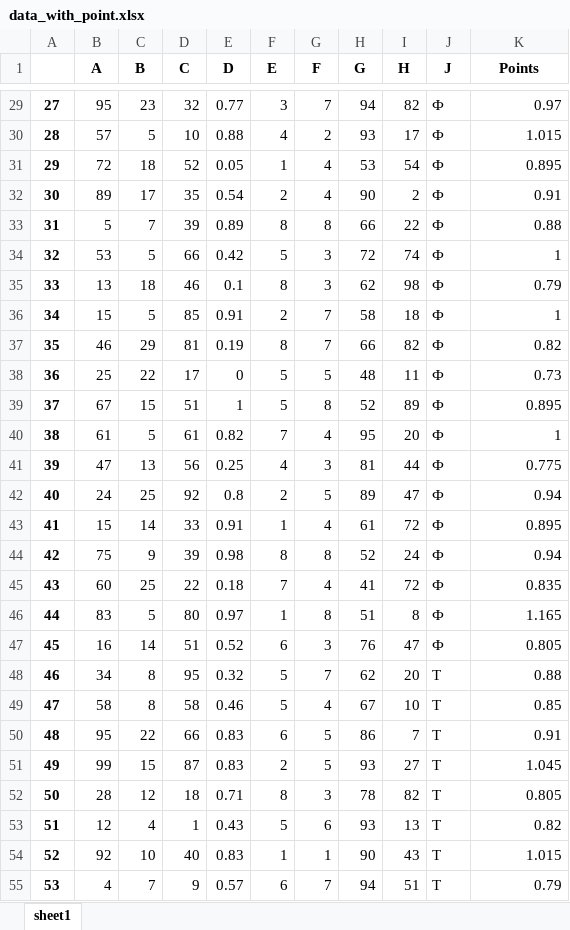
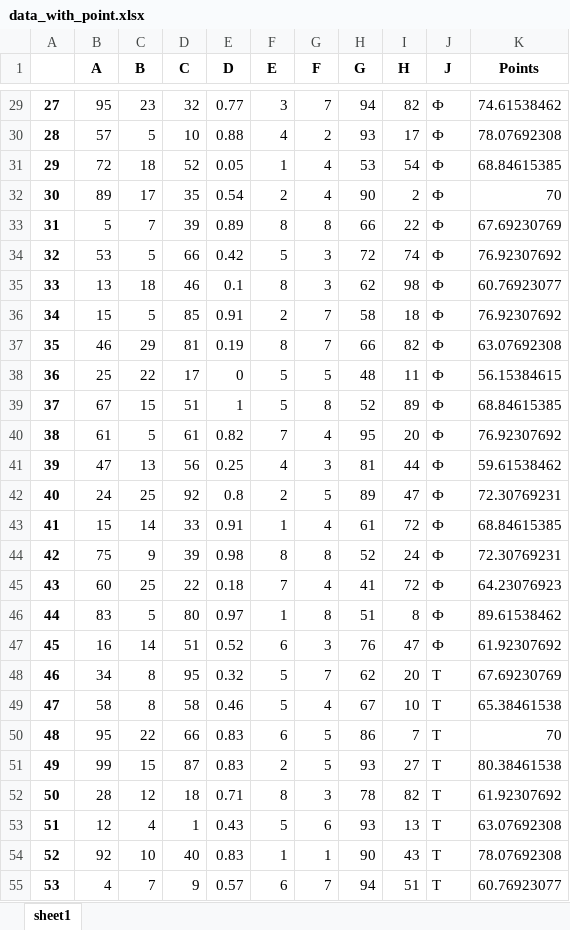
Before and after one commit to flild/practic_in_sklearn, an Excel workbook: data_with_point.xlsx, sheet sheet1, drawn as a sheet; only a part is shown, gaps mark what is left out; values as stored, in another font and other column widths than the file's, no borders; the diff covers the shown part only; the diff names each change by its address in the sheet, - before the commit and + after, or states it on an @@ line.

Commit message:
task 2 with corrections
points now show in %

```diff
--- a/data_with_point.xlsx (sheet sheet1)
+++ b/data_with_point.xlsx (sheet sheet1)
-K29 (Points): 0.97
+K29 (Points): 74.61538462
-K30 (Points): 1.015
+K30 (Points): 78.07692308
-K31 (Points): 0.895
+K31 (Points): 68.84615385
-K32 (Points): 0.91
+K32 (Points): 70
-K33 (Points): 0.88
+K33 (Points): 67.69230769
-K34 (Points): 1
+K34 (Points): 76.92307692
-K35 (Points): 0.79
+K35 (Points): 60.76923077
-K36 (Points): 1
+K36 (Points): 76.92307692
-K37 (Points): 0.82
+K37 (Points): 63.07692308
-K38 (Points): 0.73
+K38 (Points): 56.15384615
-K39 (Points): 0.895
+K39 (Points): 68.84615385
-K40 (Points): 1
+K40 (Points): 76.92307692
-K41 (Points): 0.775
+K41 (Points): 59.61538462
-K42 (Points): 0.94
+K42 (Points): 72.30769231
-K43 (Points): 0.895
+K43 (Points): 68.84615385
-K44 (Points): 0.94
+K44 (Points): 72.30769231
-K45 (Points): 0.835
+K45 (Points): 64.23076923
-K46 (Points): 1.165
+K46 (Points): 89.61538462
-K47 (Points): 0.805
+K47 (Points): 61.92307692
-K48 (Points): 0.88
+K48 (Points): 67.69230769
-K49 (Points): 0.85
+K49 (Points): 65.38461538
-K50 (Points): 0.91
+K50 (Points): 70
-K51 (Points): 1.045
+K51 (Points): 80.38461538
-K52 (Points): 0.805
+K52 (Points): 61.92307692
-K53 (Points): 0.82
+K53 (Points): 63.07692308
-K54 (Points): 1.015
+K54 (Points): 78.07692308
-K55 (Points): 0.79
+K55 (Points): 60.76923077
```
Also changed, not shown: 1972 edited cells elsewhere in this sheet, 1 other file.
